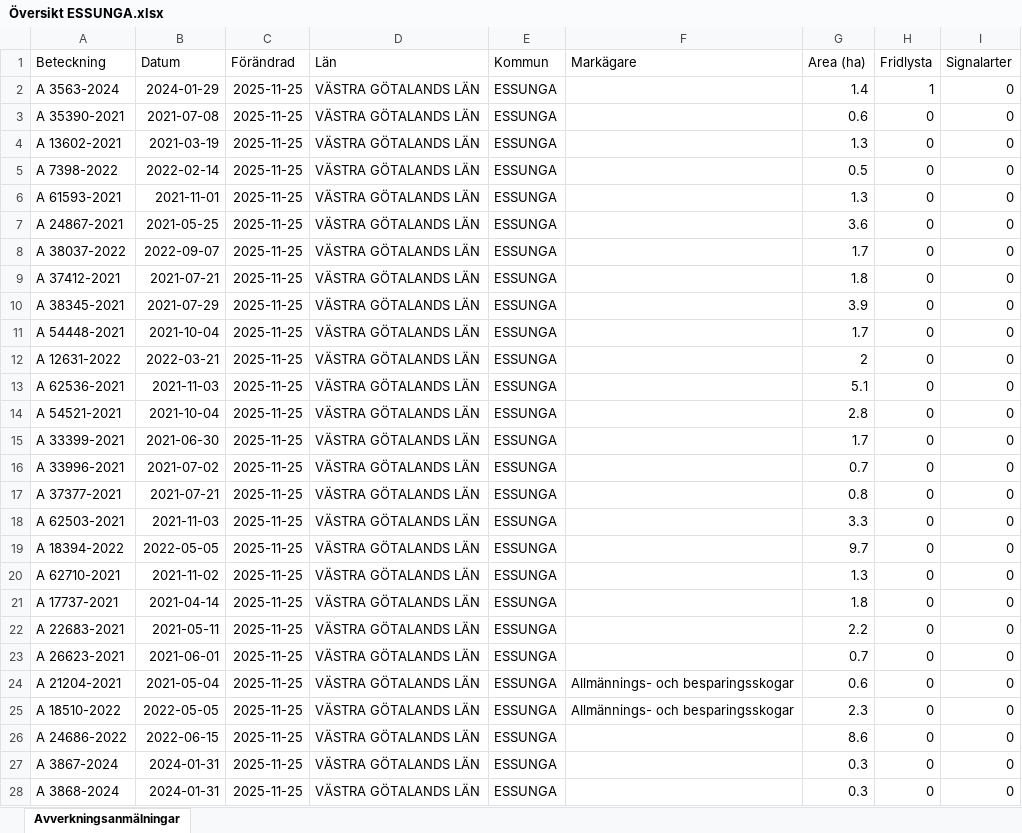
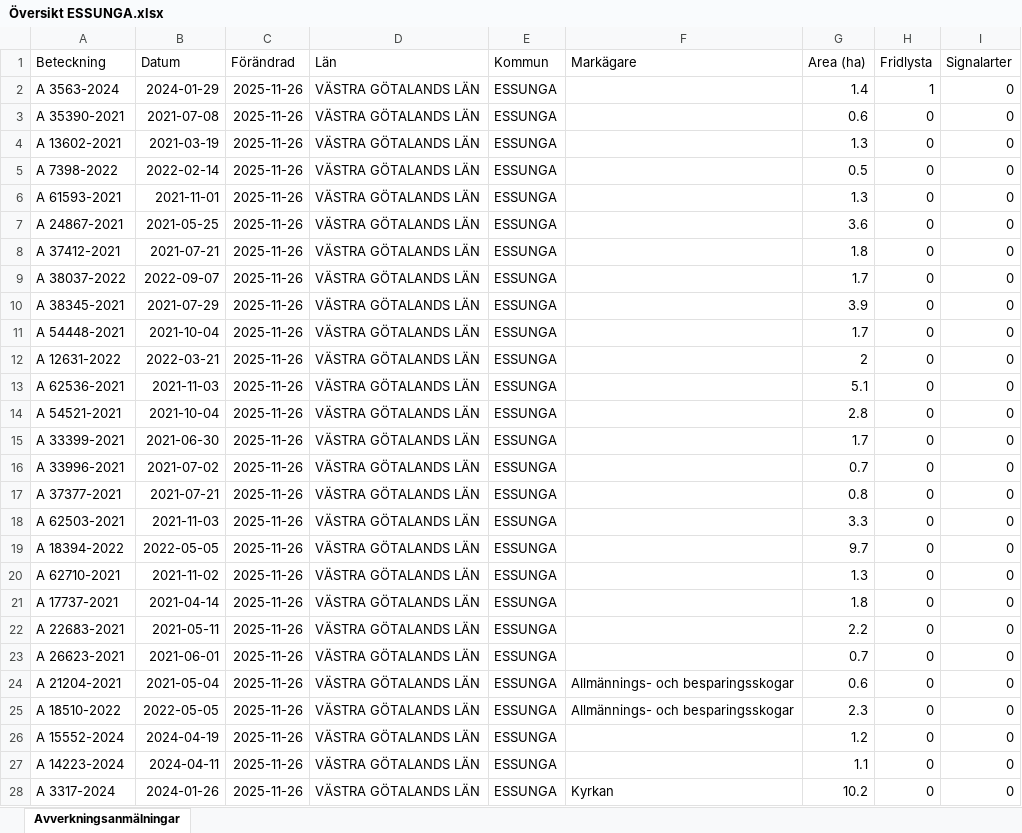
Before and after one commit to klasma/Logging_1445, an Excel workbook: Översikt ESSUNGA.xlsx, sheet Avverkningsanmälningar, drawn as a sheet; only a part is shown; values as stored, in another font and other column widths than the file's, no borders; the diff covers the shown part only; the diff names each change by its address in the sheet, - before the commit and + after, or states it on an @@ line.

```diff
--- a/Översikt ESSUNGA.xlsx (sheet Avverkningsanmälningar)
+++ b/Översikt ESSUNGA.xlsx (sheet Avverkningsanmälningar)
-C2:C28 (Förändrad): 2025-11-25
+C2:C28 (Förändrad): 2025-11-26
-A8 (Beteckning): A 38037-2022
+A8 (Beteckning): A 37412-2021
-B8 (Datum): 2022-09-07
+B8 (Datum): 2021-07-21
-G8 (Area (ha)): 1.7
+G8 (Area (ha)): 1.8
-A9 (Beteckning): A 37412-2021
+A9 (Beteckning): A 38037-2022
-B9 (Datum): 2021-07-21
+B9 (Datum): 2022-09-07
-G9 (Area (ha)): 1.8
+G9 (Area (ha)): 1.7
-A26 (Beteckning): A 24686-2022
+A26 (Beteckning): A 15552-2024
-B26 (Datum): 2022-06-15
+B26 (Datum): 2024-04-19
-G26 (Area (ha)): 8.6
+G26 (Area (ha)): 1.2
-A27 (Beteckning): A 3867-2024
+A27 (Beteckning): A 14223-2024
-B27 (Datum): 2024-01-31
+B27 (Datum): 2024-04-11
-G27 (Area (ha)): 0.3
+G27 (Area (ha)): 1.1
-A28 (Beteckning): A 3868-2024
+A28 (Beteckning): A 3317-2024
-B28 (Datum): 2024-01-31
+B28 (Datum): 2024-01-26
-F28 (Markägare): (empty)
+F28 (Markägare): Kyrkan
-G28 (Area (ha)): 0.3
+G28 (Area (ha)): 10.2
```
Also changed, not shown: 324 edited cells elsewhere in this sheet, artfynd/A 3563-2024 artfynd.xlsx, 5 other files.
